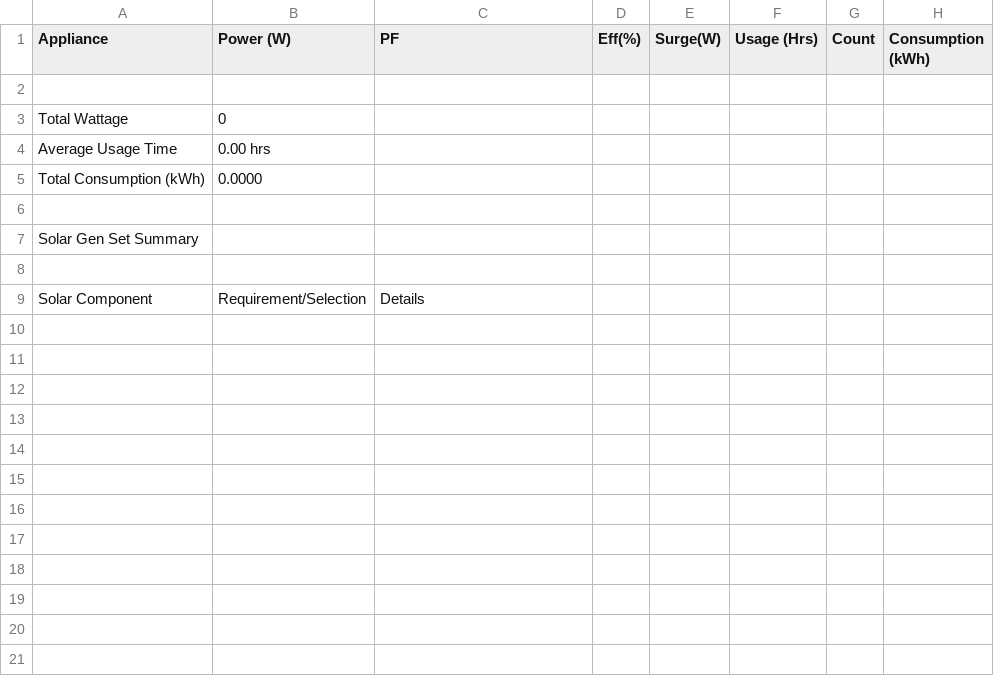
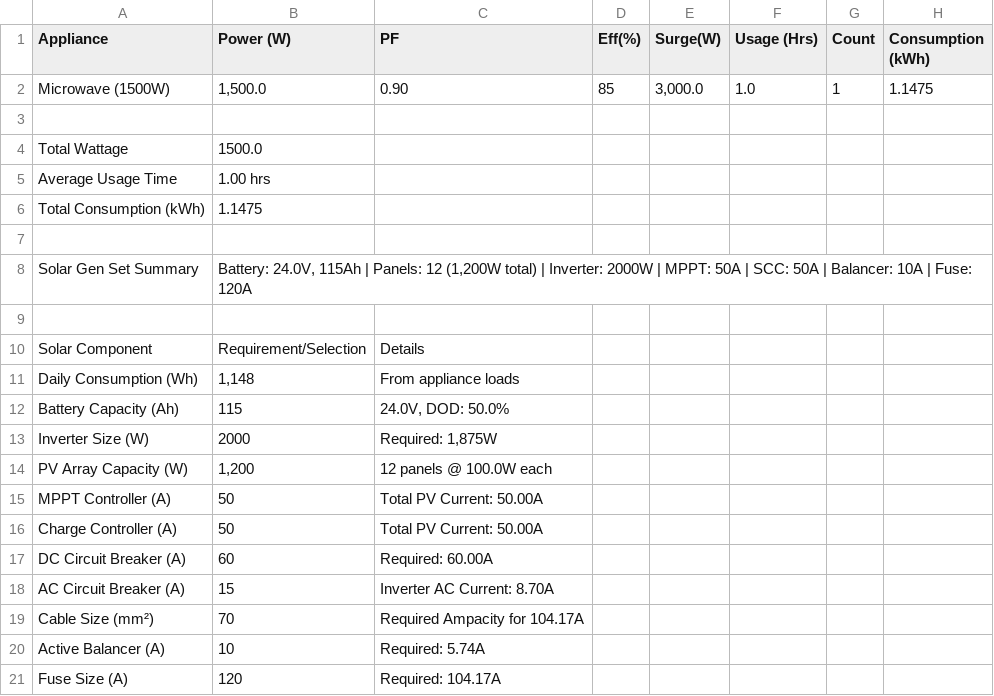
Before and after one commit to SirJorick/solar_generator, a CSV file: load_Sched.csv, drawn as a sheet; addresses are those after the commit; the diff names each change by its address in the sheet, - before the commit and + after, or states it on an @@ line.

```diff
--- a/load_Sched.csv
+++ b/load_Sched.csv
+row 2: Microwave (1500W) | 1,500.0 | 0.90 | 85 | 3,000.0 | 1.0 | 1 | 1.1475
-B4 (Power (W)): 0
+B4 (Power (W)): 1500.0
-B5 (Power (W)): 0.00 hrs
+B5 (Power (W)): 1.00 hrs
-B6 (Power (W)): 0.0000
+B6 (Power (W)): 1.1475
-B8 (Power (W)): (empty)
+B8 (Power (W)): Battery: 24.0V, 115Ah | Panels: 12 (1,200W total) | Inverter: 2000W | MPPT: 50A | SCC: 50A | Balancer: 10A | Fuse: 120A
+row 11: Daily Consumption (Wh) | 1,148 | From appliance loads
+row 12: Battery Capacity (Ah) | 115 | 24.0V, DOD: 50.0%
+row 13: Inverter Size (W) | 2000 | Required: 1,875W
+row 14: PV Array Capacity (W) | 1,200 | 12 panels @ 100.0W each
+row 15: MPPT Controller (A) | 50 | Total PV Current: 50.00A
+row 16: Charge Controller (A) | 50 | Total PV Current: 50.00A
+row 17: DC Circuit Breaker (A) | 60 | Required: 60.00A
+row 18: AC Circuit Breaker (A) | 15 | Inverter AC Current: 8.70A
+row 19: Cable Size (mm²) | 70 | Required Ampacity for 104.17A
+row 20: Active Balancer (A) | 10 | Required: 5.74A
+row 21: Fuse Size (A) | 120 | Required: 104.17A
```
Also changed, not shown: 3 other files.
